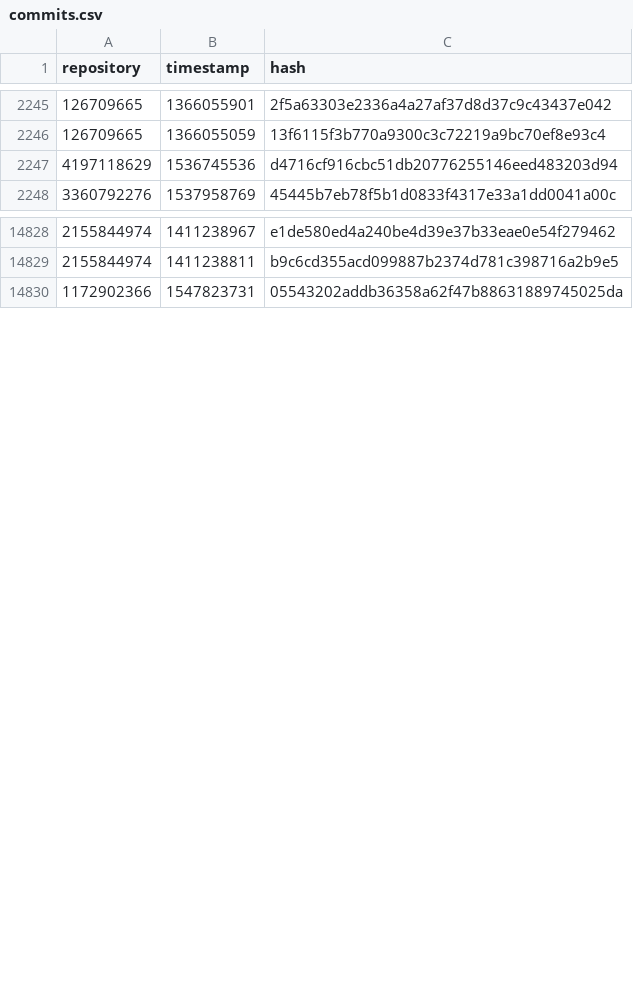
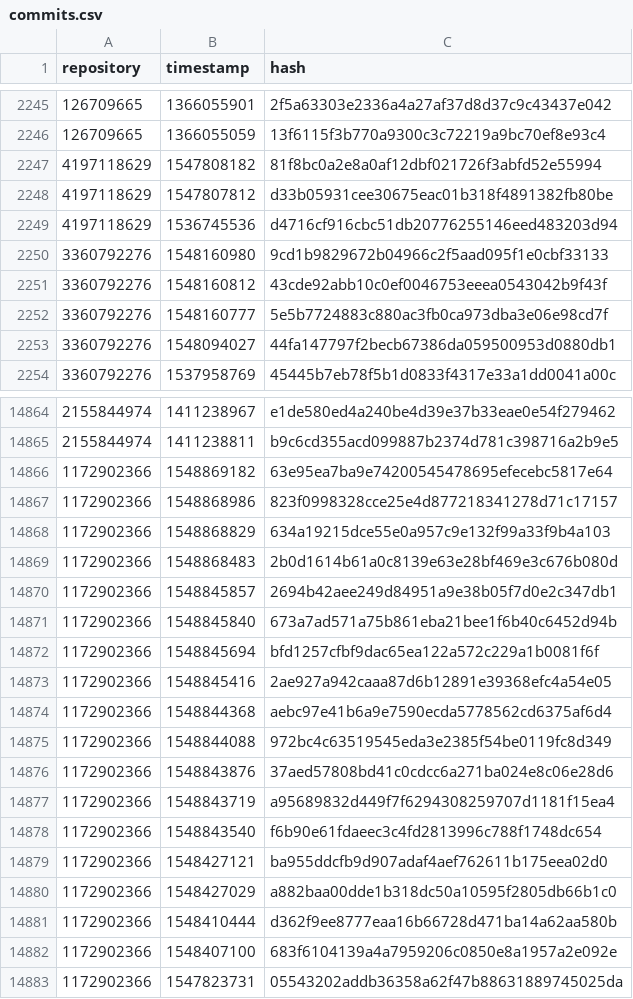
Before and after one commit to pirhoo/v3.pirhoo.com, a CSV file: data/commits.csv, drawn as a sheet; only a part is shown, gaps mark what is left out; the diff covers the shown part only; the diff names each change by its address in the sheet, - before the commit and + after, or states it on an @@ line.

```diff
--- a/data/commits.csv
+++ b/data/commits.csv
+row 2247: 4197118629 | 1547808182 | 81f8bc0a2e8a0af12dbf021726f3abfd52e55994
+row 2248: 4197118629 | 1547807812 | d33b05931cee30675eac01b318f4891382fb80be
+row 2250: 3360792276 | 1548160980 | 9cd1b9829672b04966c2f5aad095f1e0cbf33133
+row 2251: 3360792276 | 1548160812 | 43cde92abb10c0ef0046753eeea0543042b9f43f
+row 2252: 3360792276 | 1548160777 | 5e5b7724883c880ac3fb0ca973dba3e06e98cd7f
+row 2253: 3360792276 | 1548094027 | 44fa147797f2becb67386da059500953d0880db1
+row 14866: 1172902366 | 1548869182 | 63e95ea7ba9e74200545478695efecebc5817e64
+row 14867: 1172902366 | 1548868986 | 823f0998328cce25e4d877218341278d71c17157
+row 14868: 1172902366 | 1548868829 | 634a19215dce55e0a957c9e132f99a33f9b4a103
+row 14869: 1172902366 | 1548868483 | 2b0d1614b61a0c8139e63e28bf469e3c676b080d
+row 14870: 1172902366 | 1548845857 | 2694b42aee249d84951a9e38b05f7d0e2c347db1
+row 14871: 1172902366 | 1548845840 | 673a7ad571a75b861eba21bee1f6b40c6452d94b
+row 14872: 1172902366 | 1548845694 | bfd1257cfbf9dac65ea122a572c229a1b0081f6f
+row 14873: 1172902366 | 1548845416 | 2ae927a942caaa87d6b12891e39368efc4a54e05
+row 14874: 1172902366 | 1548844368 | aebc97e41b6a9e7590ecda5778562cd6375af6d4
+row 14875: 1172902366 | 1548844088 | 972bc4c63519545eda3e2385f54be0119fc8d349
+row 14876: 1172902366 | 1548843876 | 37aed57808bd41c0cdcc6a271ba024e8c06e28d6
+row 14877: 1172902366 | 1548843719 | a95689832d449f7f6294308259707d1181f15ea4
+row 14878: 1172902366 | 1548843540 | f6b90e61fdaeec3c4fd2813996c788f1748dc654
+row 14879: 1172902366 | 1548427121 | ba955ddcfb9d907adaf4aef762611b175eea02d0
+row 14880: 1172902366 | 1548427029 | a882baa00dde1b318dc50a10595f2805db66b1c0
+row 14881: 1172902366 | 1548410444 | d362f9ee8777eaa16b66728d471ba14a62aa580b
+row 14882: 1172902366 | 1548407100 | 683f6104139a4a7959206c0850e8a1957a2e092e
```
Also changed, not shown: 42 added rows elsewhere in this file, 1 other file.
